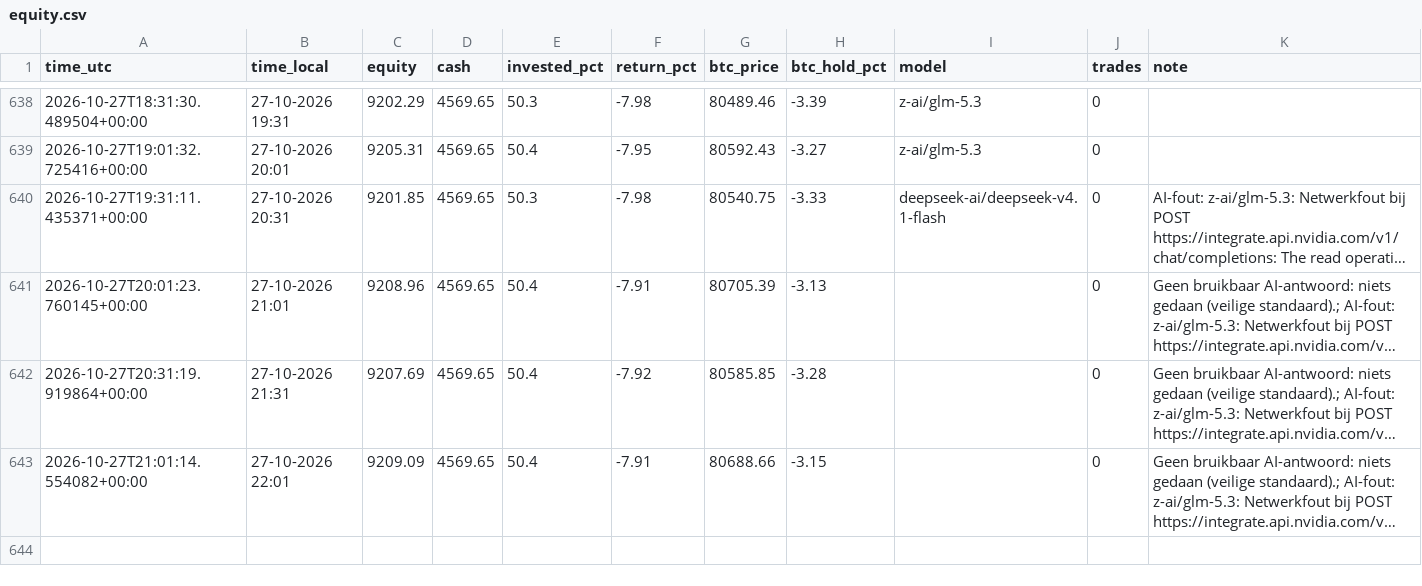
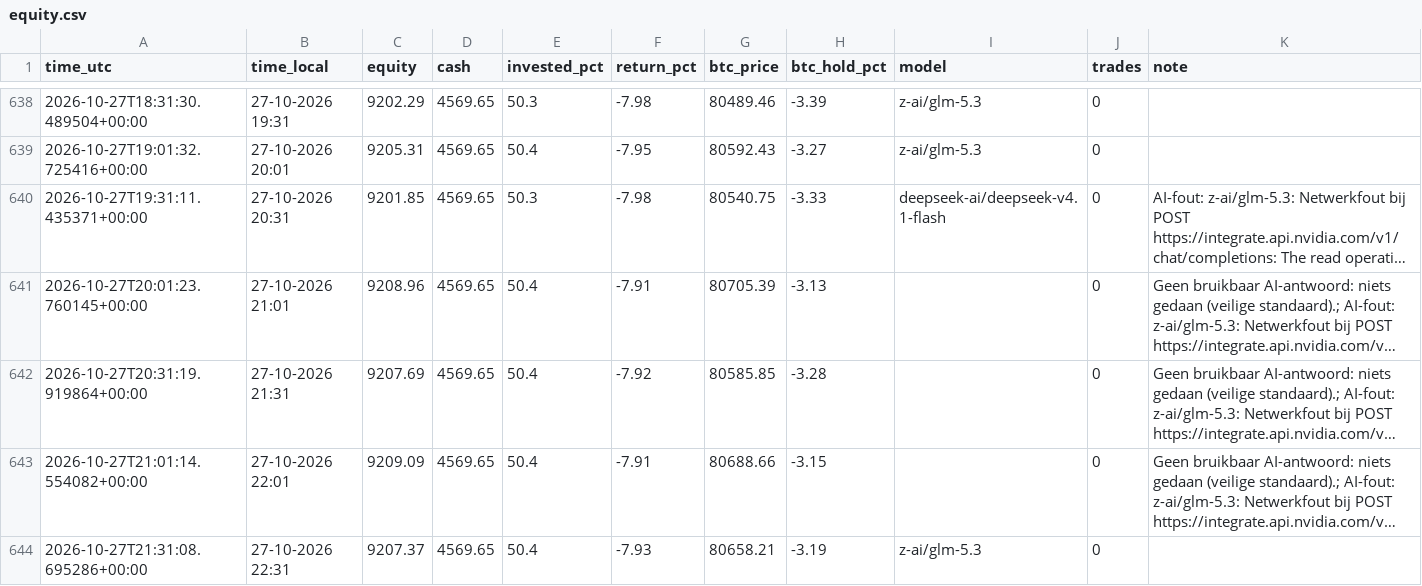
Before and after one commit to robinstar06-cpu/ai-trader, a CSV file: data/equity.csv, drawn as a sheet; only a part is shown, gaps mark what is left out; long unchanged cells end in …; the diff names each change by its address in the sheet, - before the commit and + after, or states it on an @@ line.

```diff
--- a/data/equity.csv
+++ b/data/equity.csv
+row 644: 2026-10-27T21:31:08.695286+00:00 | 27-10-2026 22:31 | 9207.37 | 4569.65 | 50.4 | -7.93 | 80658.21 | -3.19 | z-ai/glm-5.3 | 0
```
Also changed, not shown: data/decisions.csv, 2 other files.
